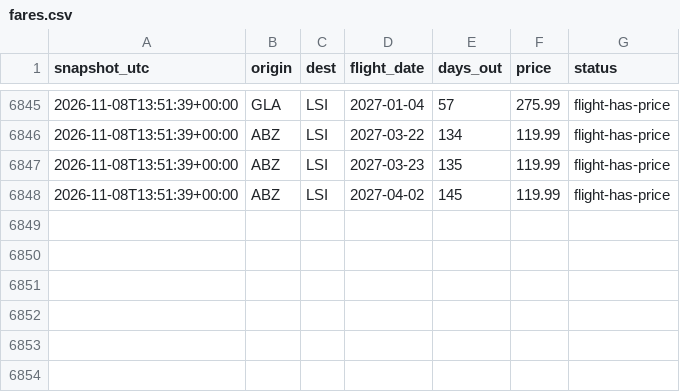
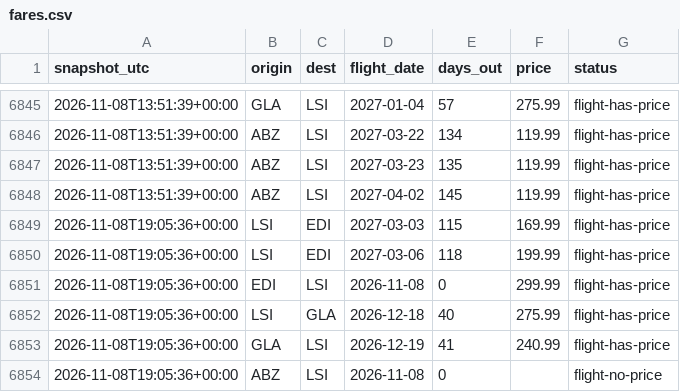
Before and after one commit to ShetlandJ/loganair-tracker, a CSV file: data/fares.csv, drawn as a sheet; only a part is shown, gaps mark what is left out; the diff names each change by its address in the sheet, - before the commit and + after, or states it on an @@ line.

```diff
--- a/data/fares.csv
+++ b/data/fares.csv
+row 6849: 2026-11-08T19:05:36+00:00 | LSI | EDI | 2027-03-03 | 115 | 169.99 | flight-has-price
+row 6850: 2026-11-08T19:05:36+00:00 | LSI | EDI | 2027-03-06 | 118 | 199.99 | flight-has-price
+row 6851: 2026-11-08T19:05:36+00:00 | EDI | LSI | 2026-11-08 | 0 | 299.99 | flight-has-price
+row 6852: 2026-11-08T19:05:36+00:00 | LSI | GLA | 2026-12-18 | 40 | 275.99 | flight-has-price
+row 6853: 2026-11-08T19:05:36+00:00 | GLA | LSI | 2026-12-19 | 41 | 240.99 | flight-has-price
+row 6854: 2026-11-08T19:05:36+00:00 | ABZ | LSI | 2026-11-08 | 0 |  | flight-no-price
```
Also changed, not shown: data/fares_ads.csv, data/runs.csv.
